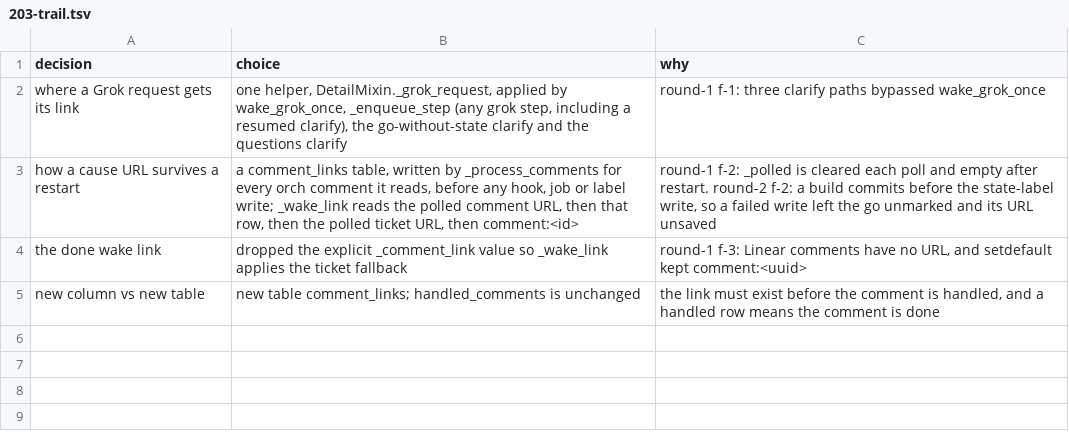
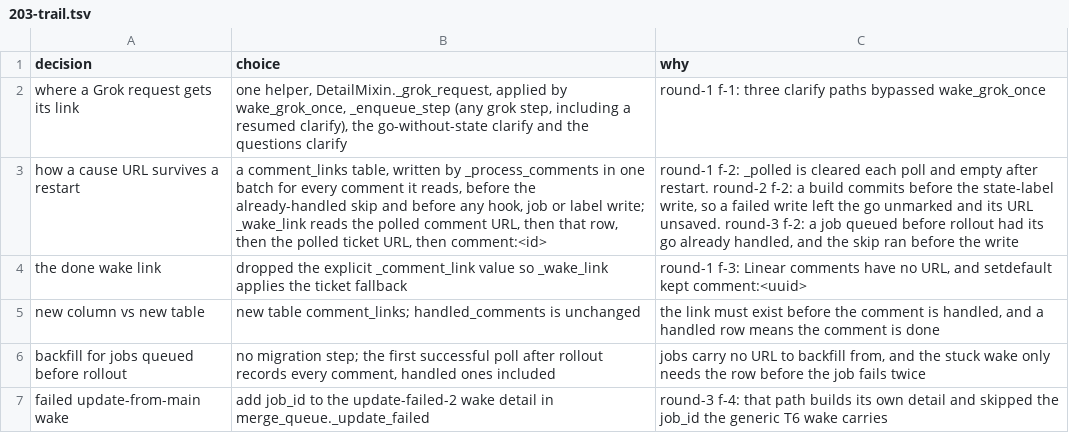
Before and after one commit to maxharris1/factory, a TSV file: docs/decisions/203-trail.tsv, drawn as a sheet.

```diff
--- a/docs/decisions/203-trail.tsv
+++ b/docs/decisions/203-trail.tsv
@@ -2,4 +2,6 @@ decision	choice	why
 where a Grok request gets its link	one helper, DetailMixin._grok_request, applied by wake_grok_once, _enqueue_step (any grok step, including a resumed clarify), the go-without-state clarify and the questions clarify	round-1 f-1: three clarify paths bypassed wake_grok_once
-how a cause URL survives a restart	a comment_links table, written by _process_comments for every orch comment it reads, before any hook, job or label write; _wake_link reads the polled comment URL, then that row, then the polled ticket URL, then comment:<id>	round-1 f-2: _polled is cleared each poll and empty after restart. round-2 f-2: a build commits before the state-label write, so a failed write left the go unmarked and its URL unsaved
+how a cause URL survives a restart	a comment_links table, written by _process_comments in one batch for every comment it reads, before the already-handled skip and before any hook, job or label write; _wake_link reads the polled comment URL, then that row, then the polled ticket URL, then comment:<id>	round-1 f-2: _polled is cleared each poll and empty after restart. round-2 f-2: a build commits before the state-label write, so a failed write left the go unmarked and its URL unsaved. round-3 f-2: a job queued before rollout had its go already handled, and the skip ran before the write
 the done wake link	dropped the explicit _comment_link value so _wake_link applies the ticket fallback	round-1 f-3: Linear comments have no URL, and setdefault kept comment:<uuid>
 new column vs new table	new table comment_links; handled_comments is unchanged	the link must exist before the comment is handled, and a handled row means the comment is done
+backfill for jobs queued before rollout	no migration step; the first successful poll after rollout records every comment, handled ones included	jobs carry no URL to backfill from, and the stuck wake only needs the row before the job fails twice
+failed update-from-main wake	add job_id to the update-failed-2 wake detail in merge_queue._update_failed	round-3 f-4: that path builds its own detail and skipped the job_id the generic T6 wake carries
```
Also changed, not shown: 4 other files.
